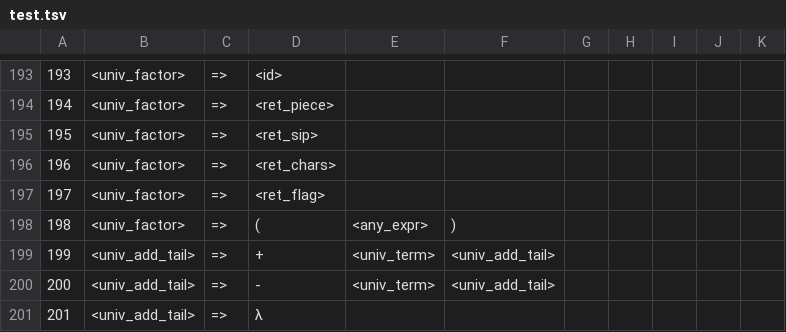
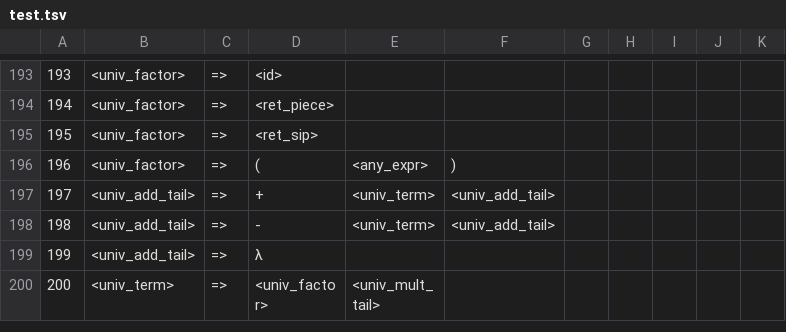
Before and after one commit to raphaelcatacutan/Platter, a TSV file: platter-compiler-sveltejs/static/python/app/utils/sources/test.tsv, drawn as a sheet; only a part is shown, gaps mark what is left out; the shorter side is filled out with more unchanged rows; removed rows and columns are numbered as before the commit, all else as after; the diff names each change by its address in the sheet, - before the commit and + after, or states it on an @@ line.

```diff
--- a/platter-compiler-sveltejs/static/python/app/utils/sources/test.tsv
+++ b/platter-compiler-sveltejs/static/python/app/utils/sources/test.tsv
-row 196: 196 | <univ_factor> | => | <ret_chars>
-row 197: 197 | <univ_factor> | => | <ret_flag>
@@ column A renumbered from row 196 down @@
```
Also changed, not shown: platter-compiler-sveltejs/static/python/app/utils/sources/predict_set.tsv, platter-compiler-sveltejs/static/python/app/utils/sources/testscript.csv, 5 other files.
